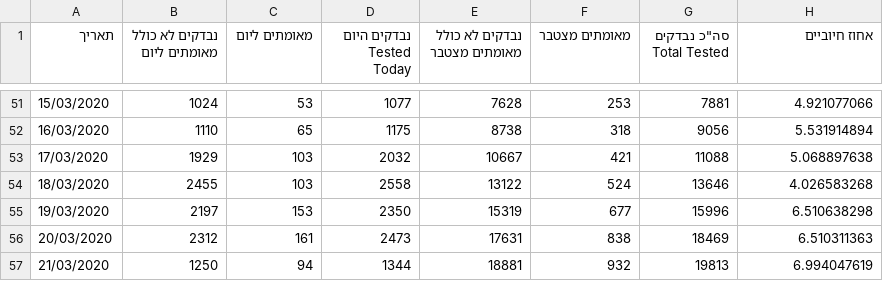
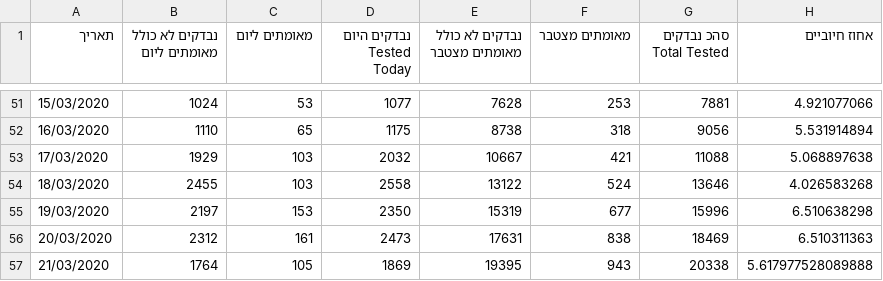
Before and after one commit to idandrd/israel-covid19-data, a CSV file: Corona-Tests.csv, drawn as a sheet; only a part is shown, gaps mark what is left out; the diff names each change by its address in the sheet, - before the commit and + after, or states it on an @@ line.

Commit message:
Update Corona-Tests.csv

```diff
--- a/Corona-Tests.csv
+++ b/Corona-Tests.csv
-G1: סה"כ נבדקים Total Tested
+G1: סהכ נבדקים Total Tested
-B57 (נבדקים לא כולל מאומתים ליום): 1250
+B57 (נבדקים לא כולל מאומתים ליום): 1764
-C57 (מאומתים ליום): 94
+C57 (מאומתים ליום): 105
-D57 (נבדקים היום Tested Today): 1344
+D57 (נבדקים היום Tested Today): 1869
-E57 (נבדקים לא כולל מאומתים מצטבר): 18881
+E57 (נבדקים לא כולל מאומתים מצטבר): 19395
-F57 (מאומתים מצטבר): 932
+F57 (מאומתים מצטבר): 943
-G57 (סהכ נבדקים Total Tested): 19813
+G57 (סהכ נבדקים Total Tested): 20338
-H57 (אחוז חיוביים): 6.994047619
+H57 (אחוז חיוביים): 5.617977528089888
```
